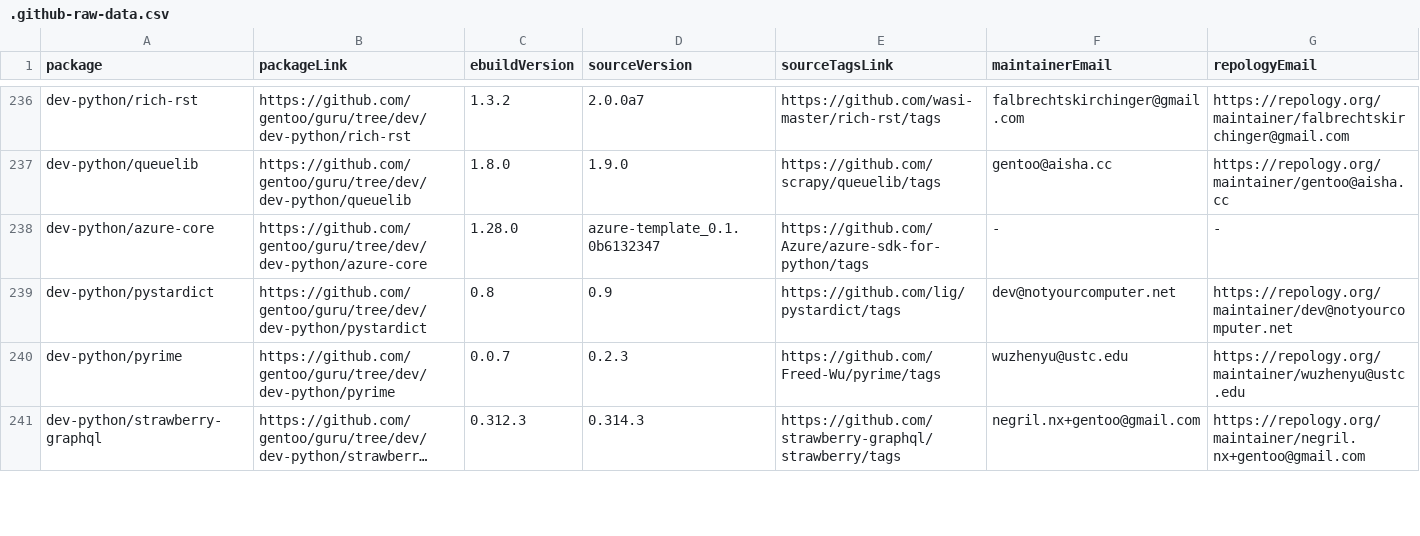
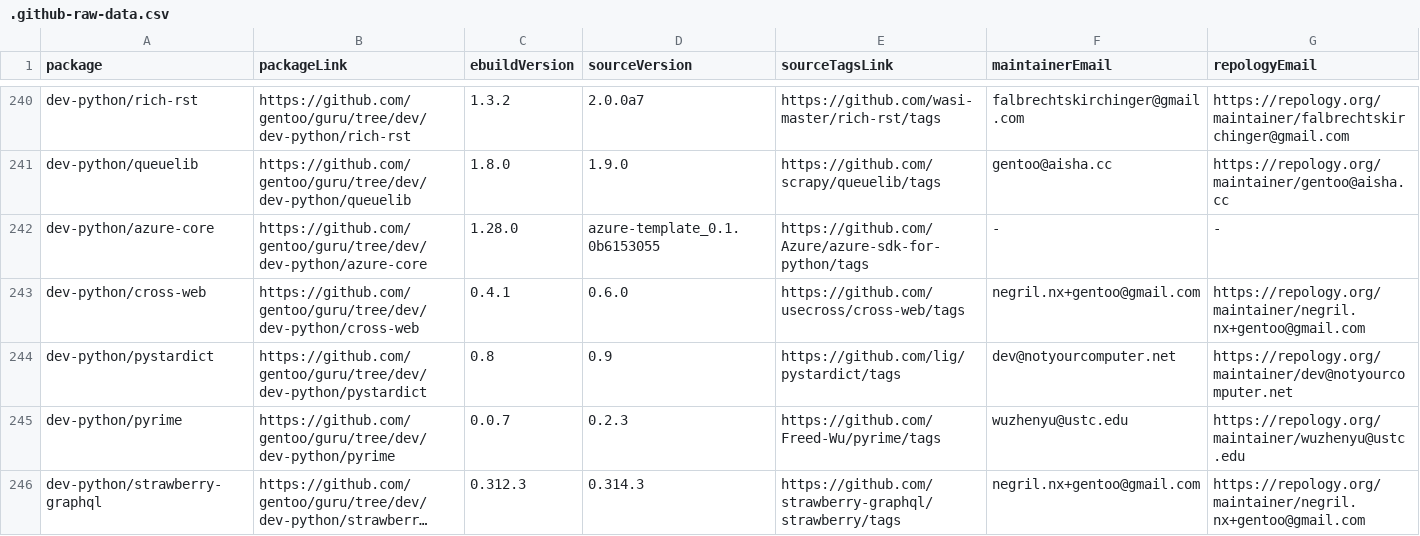
Before and after one commit to ingenarel/gentoo-hit-list, a CSV file: .github-raw-data.csv, drawn as a sheet; only a part is shown, gaps mark what is left out; long unchanged cells end in …; the diff covers the shown part only.

```diff
--- a/.github-raw-data.csv
+++ b/.github-raw-data.csv
@@ -237,3 +241,4 @@ dev-python/rich-rst,https://github.com/gentoo/guru/tree/dev/dev-python/rich-rst,
 dev-python/queuelib,https://github.com/gentoo/guru/tree/dev/dev-python/queuelib,1.8.0,1.9.0,https://github.com/scrapy/queuelib/tags,gentoo@aisha.cc,https://repology.org/maintainer/gentoo@aisha.cc
-dev-python/azure-core,https://github.com/gentoo/guru/tree/dev/dev-python/azure-core,1.28.0,azure-template_0.1.0b6132347,https://github.com/Azure/azure-sdk-for-python/tags,-,-
+dev-python/azure-core,https://github.com/gentoo/guru/tree/dev/dev-python/azure-core,1.28.0,azure-template_0.1.0b6153055,https://github.com/Azure/azure-sdk-for-python/tags,-,-
+dev-python/cross-web,https://github.com/gentoo/guru/tree/dev/dev-python/cross-web,0.4.1,0.6.0,https://github.com/usecross/cross-web/tags,negril.nx+gentoo@gmail.com,https://repology.org/maintainer/negril.nx+gentoo@gmail.com
 dev-python/pystardict,https://github.com/gentoo/guru/tree/dev/dev-python/pystardict,0.8,0.9,https://github.com/lig/pystardict/tags,dev@notyourcomputer.net,https://repology.org/maintainer/dev@notyourcomputer.net
```
Also changed, not shown: 10 added rows, 8 removed rows and 30 edited cells elsewhere in this file, .gitlab-raw-data.csv, 1 other file.
